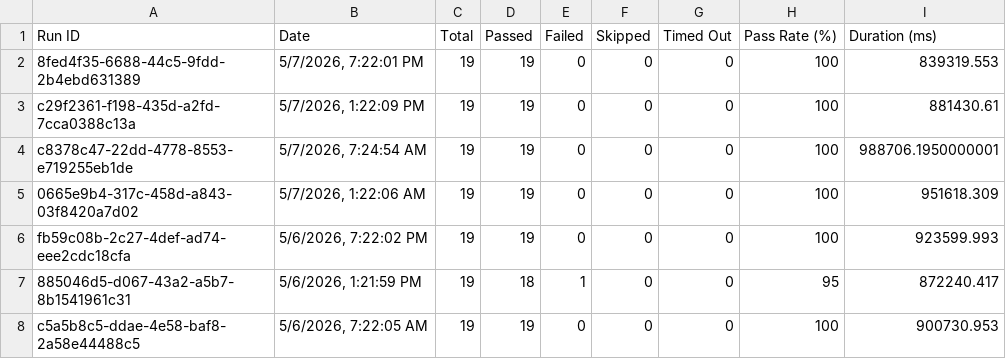
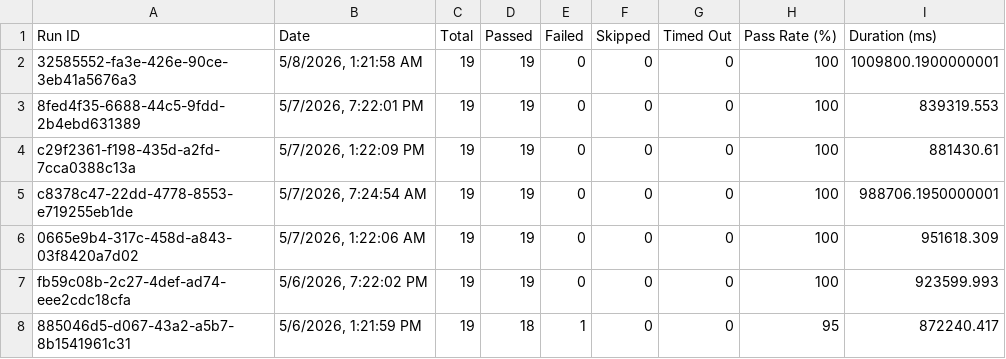
Before and after one commit to saira-uwc/asksam-automation-new, a CSV file: docs/exports/all-runs-summary.csv, drawn as a sheet; only a part is shown; the shorter side is filled out with more unchanged rows.

```diff
--- a/docs/exports/all-runs-summary.csv
+++ b/docs/exports/all-runs-summary.csv
@@ -1,2 +1,3 @@
 Run ID,Date,Total,Passed,Failed,Skipped,Timed Out,Pass Rate (%),Duration (ms)
+"32585552-fa3e-426e-90ce-3eb41a5676a3","5/8/2026, 1:21:58 AM",19,19,0,0,0,100,1009800.1900000001
 "8fed4f35-6688-44c5-9fdd-2b4ebd631389","5/7/2026, 7:22:01 PM",19,19,0,0,0,100,839319.553
```
Also changed, not shown: docs/exports/current-run.csv, 3 other files.
